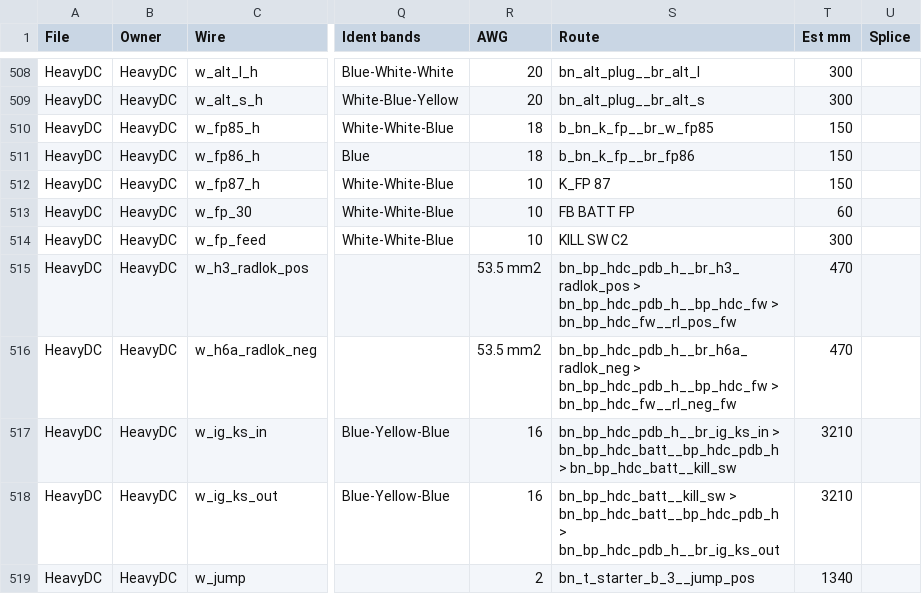
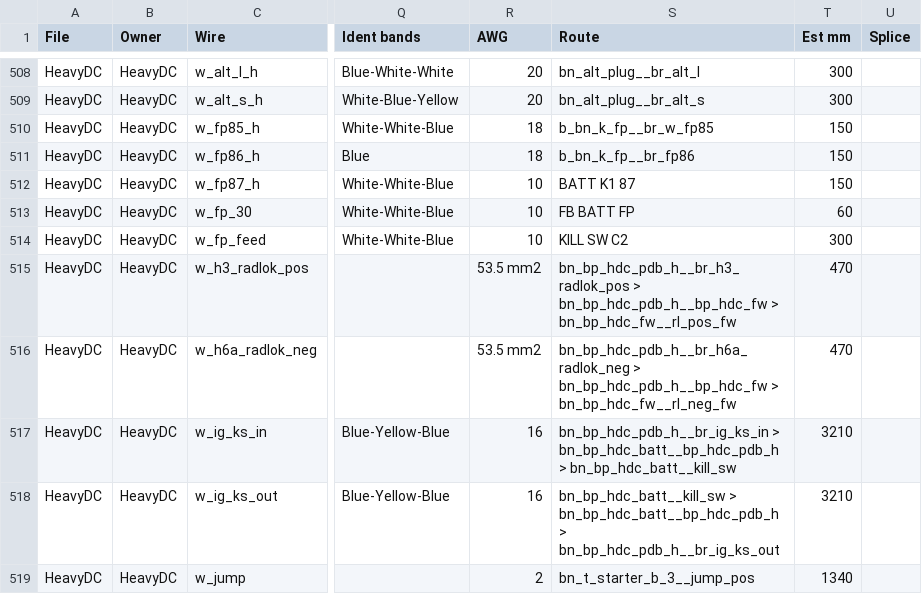
Before and after one commit to living-relation/st185-link-ecu-config, a CSV file: docs/harness/HARNESS-BUILD-LIST.csv, drawn as a sheet; only a part is shown, gaps mark what is left out; the diff names each change by its address in the sheet, - before the commit and + after, or states it on an @@ line.

```diff
--- a/docs/harness/HARNESS-BUILD-LIST.csv
+++ b/docs/harness/HARNESS-BUILD-LIST.csv
-S512 (Route): K_FP 87
+S512 (Route): BATT K1 87
```
Also changed, not shown: 59 other files.
